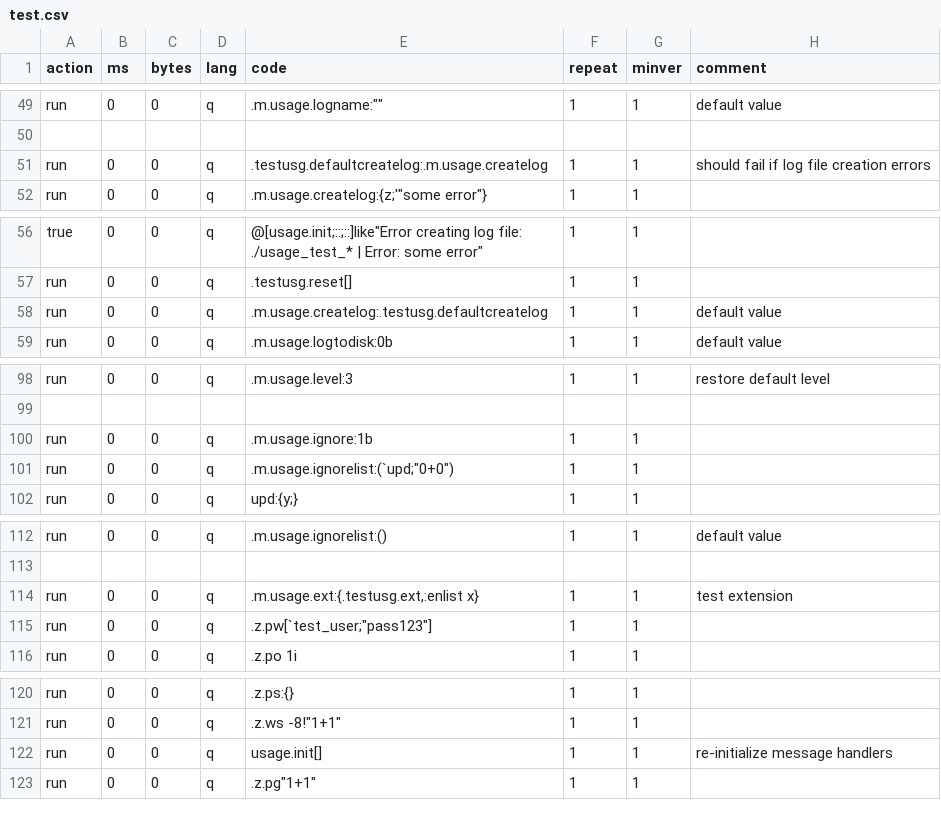
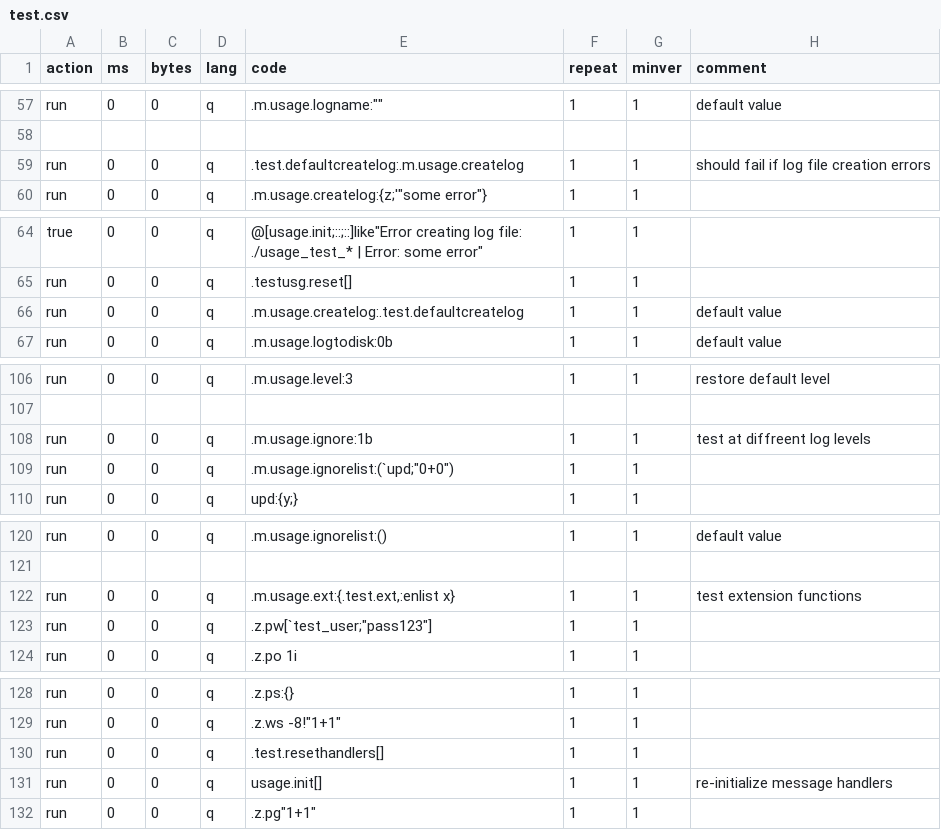
Before and after one commit to DataIntellectTech/kdbx-modules, a CSV file: usage/test.csv, drawn as a sheet; only a part is shown, gaps mark what is left out; the diff covers the shown part only.

Commit message:
converted more tests, some failing

```diff
--- a/usage/test.csv
+++ b/usage/test.csv
@@ -50,3 +58,3 @@ run,0,0,q,.m.usage.logname:"",1,1, default value
 
-run,0,0,q,.testusg.defaultcreatelog:.m.usage.createlog,1,1,should fail if log file creation errors
+run,0,0,q,.test.defaultcreatelog:.m.usage.createlog,1,1,should fail if log file creation errors
 run,0,0,q,.m.usage.createlog:{z;'"some error"},1,1,
@@ -57,3 +65,3 @@ true,0,0,q,@[usage.init;::;::]like"Error creating log file: ./usage_test_* | Err
 run,0,0,q,.testusg.reset[],1,1,
-run,0,0,q,.m.usage.createlog:.testusg.defaultcreatelog,1,1, default value
+run,0,0,q,.m.usage.createlog:.test.defaultcreatelog,1,1, default value
 run,0,0,q,.m.usage.logtodisk:0b,1,1, default value
@@ -99,3 +107,3 @@ run,0,0,q,.m.usage.level:3,1,1,restore default level
 
-run,0,0,q,.m.usage.ignore:1b,1,1,
+run,0,0,q,.m.usage.ignore:1b,1,1,test at diffreent log levels
 run,0,0,q,.m.usage.ignorelist:(`upd;"0+0"),1,1,
@@ -113,3 +121,3 @@ run,0,0,q,.m.usage.ignorelist:(),1,1, default value
 
-run,0,0,q,".m.usage.ext:{.testusg.ext,:enlist x}",1,1,test extension
+run,0,0,q,".m.usage.ext:{.test.ext,:enlist x}",1,1,test extension functions
 run,0,0,q,.z.pw[`test_user;"pass123"],1,1,
@@ -121,2 +129,3 @@ run,0,0,q,.z.ps:{},1,1,
 run,0,0,q,.z.ws -8!"1+1",1,1,
+run,0,0,q,.test.resethandlers[],1,1,
 run,0,0,q,usage.init[],1,1,re-initialize message handlers
```
Also changed, not shown: 9 added rows, 1 removed row and 35 edited cells elsewhere in this file.
